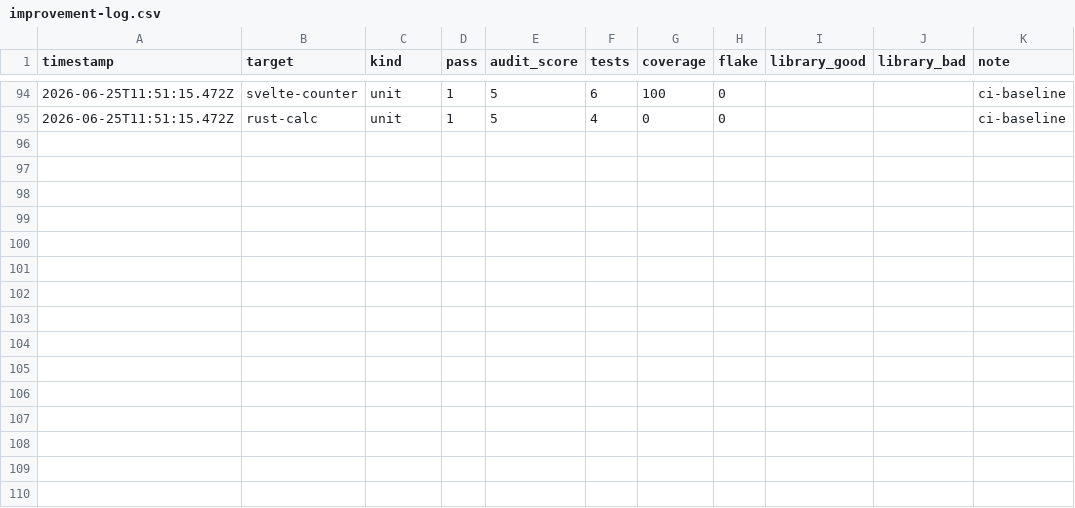
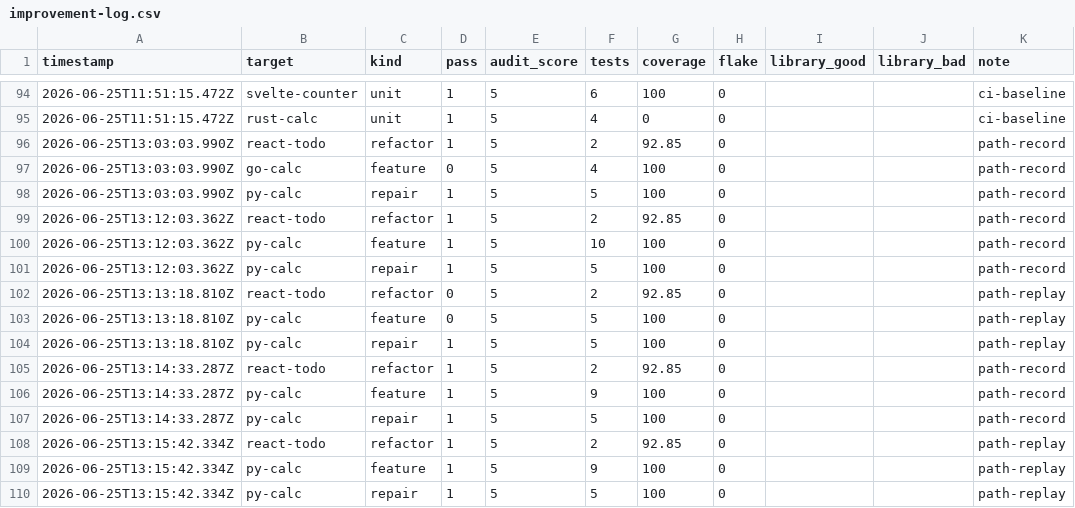
Before and after one commit to MaciekBrzeski/probevane, a CSV file: eval/improvement-log.csv, drawn as a sheet; only a part is shown, gaps mark what is left out; the diff names each change by its address in the sheet, - before the commit and + after, or states it on an @@ line.

```diff
--- a/eval/improvement-log.csv
+++ b/eval/improvement-log.csv
+row 96: 2026-06-25T13:03:03.990Z | react-todo | refactor | 1 | 5 | 2 | 92.85 | 0 |  |  | path-record
+row 97: 2026-06-25T13:03:03.990Z | go-calc | feature | 0 | 5 | 4 | 100 | 0 |  |  | path-record
+row 98: 2026-06-25T13:03:03.990Z | py-calc | repair | 1 | 5 | 5 | 100 | 0 |  |  | path-record
+row 99: 2026-06-25T13:12:03.362Z | react-todo | refactor | 1 | 5 | 2 | 92.85 | 0 |  |  | path-record
+row 100: 2026-06-25T13:12:03.362Z | py-calc | feature | 1 | 5 | 10 | 100 | 0 |  |  | path-record
+row 101: 2026-06-25T13:12:03.362Z | py-calc | repair | 1 | 5 | 5 | 100 | 0 |  |  | path-record
+row 102: 2026-06-25T13:13:18.810Z | react-todo | refactor | 0 | 5 | 2 | 92.85 | 0 |  |  | path-replay
+row 103: 2026-06-25T13:13:18.810Z | py-calc | feature | 0 | 5 | 5 | 100 | 0 |  |  | path-replay
+row 104: 2026-06-25T13:13:18.810Z | py-calc | repair | 1 | 5 | 5 | 100 | 0 |  |  | path-replay
+row 105: 2026-06-25T13:14:33.287Z | react-todo | refactor | 1 | 5 | 2 | 92.85 | 0 |  |  | path-record
+row 106: 2026-06-25T13:14:33.287Z | py-calc | feature | 1 | 5 | 9 | 100 | 0 |  |  | path-record
+row 107: 2026-06-25T13:14:33.287Z | py-calc | repair | 1 | 5 | 5 | 100 | 0 |  |  | path-record
+row 108: 2026-06-25T13:15:42.334Z | react-todo | refactor | 1 | 5 | 2 | 92.85 | 0 |  |  | path-replay
+row 109: 2026-06-25T13:15:42.334Z | py-calc | feature | 1 | 5 | 9 | 100 | 0 |  |  | path-replay
+row 110: 2026-06-25T13:15:42.334Z | py-calc | repair | 1 | 5 | 5 | 100 | 0 |  |  | path-replay
```
Also changed, not shown: 11 other files.
